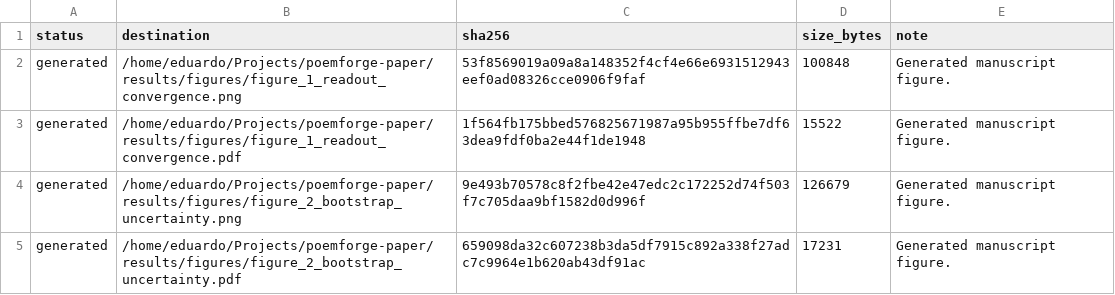
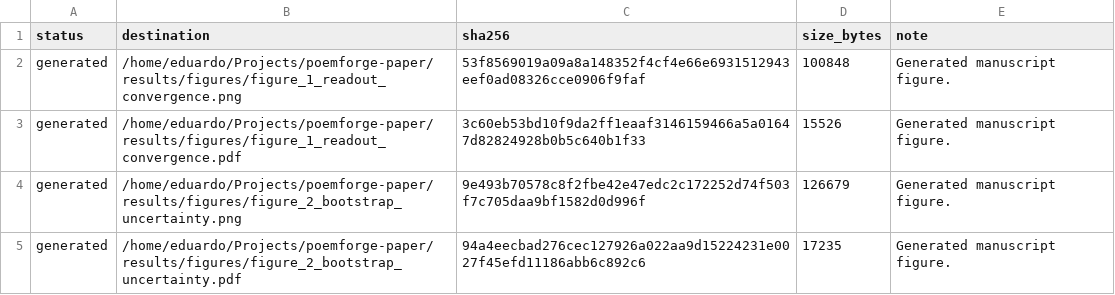
Before and after one commit to Eduardo1100/poemforge-paper, a CSV file: results/hashes/figure_hashes.csv, drawn as a sheet.

Commit message:
make figure PDF outputs deterministic

```diff
--- a/results/hashes/figure_hashes.csv
+++ b/results/hashes/figure_hashes.csv
@@ -2,4 +2,4 @@ status,destination,sha256,size_bytes,note
 generated,/home/eduardo/Projects/poemforge-paper/results/figures/figure_1_readout_convergence.png,53f8569019a09a8a148352f4cf4e66e6931512943eef0ad08326cce0906f9faf,100848,Generated manuscript figure.
-generated,/home/eduardo/Projects/poemforge-paper/results/figures/figure_1_readout_convergence.pdf,1f564fb175bbed576825671987a95b955ffbe7df63dea9fdf0ba2e44f1de1948,15522,Generated manuscript figure.
+generated,/home/eduardo/Projects/poemforge-paper/results/figures/figure_1_readout_convergence.pdf,3c60eb53bd10f9da2ff1eaaf3146159466a5a01647d82824928b0b5c640b1f33,15526,Generated manuscript figure.
 generated,/home/eduardo/Projects/poemforge-paper/results/figures/figure_2_bootstrap_uncertainty.png,9e493b70578c8f2fbe42e47edc2c172252d74f503f7c705daa9bf1582d0d996f,126679,Generated manuscript figure.
-generated,/home/eduardo/Projects/poemforge-paper/results/figures/figure_2_bootstrap_uncertainty.pdf,659098da32c607238b3da5df7915c892a338f27adc7c9964e1b620ab43df91ac,17231,Generated manuscript figure.
+generated,/home/eduardo/Projects/poemforge-paper/results/figures/figure_2_bootstrap_uncertainty.pdf,94a4eecbad276cec127926a022aa9d15224231e0027f45efd11186abb6c892c6,17235,Generated manuscript figure.
```
Also changed, not shown: 3 other files.
